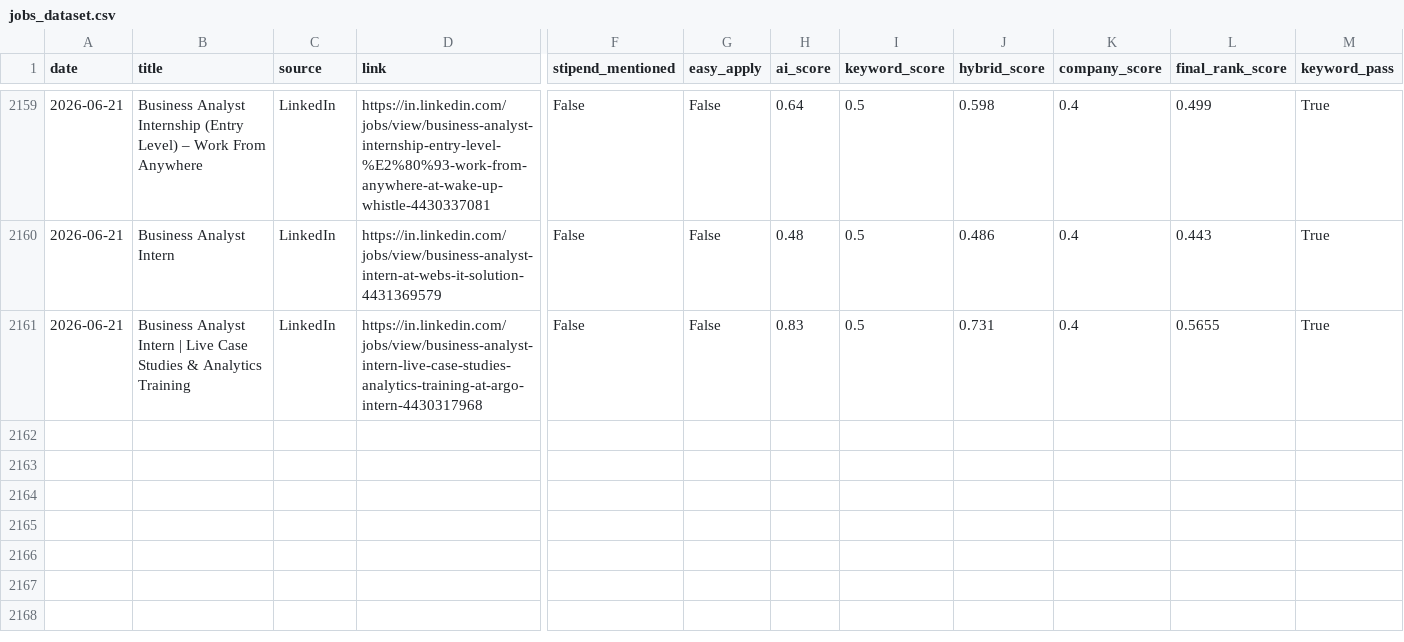
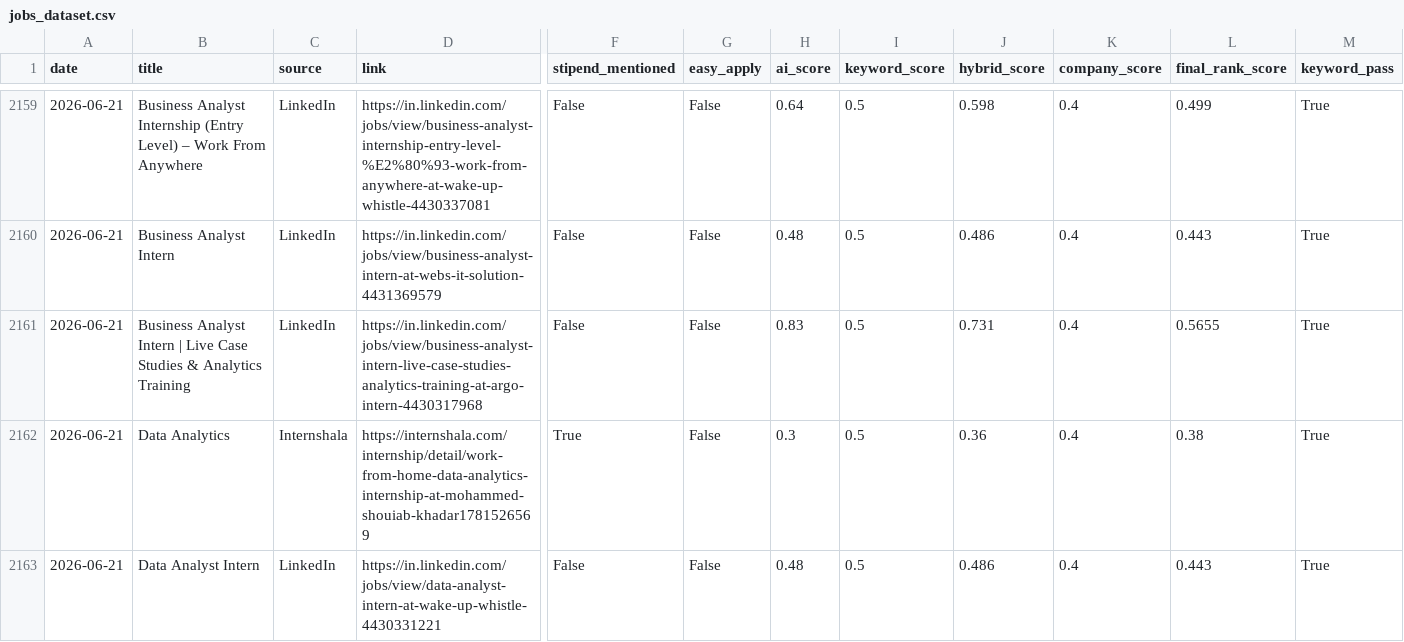
Before and after one commit to darshanmali99/ai-job-agent, a CSV file: jobs_dataset.csv, drawn as a sheet; only a part is shown, gaps mark what is left out; rows hold the shown columns only; the diff names each change by its address in the sheet, - before the commit and + after, or states it on an @@ line.

```diff
--- a/jobs_dataset.csv
+++ b/jobs_dataset.csv
+row 2162: 2026-06-21 | Data Analytics | Internshala | https://internshala.com/internship/detail/work-from-home-data-analytics-internship-at-mohammed-shouiab-khadar1781526569 | True | False | 0.3 | 0.5 | 0.36 | 0.4 | 0.38 | True
+row 2163: 2026-06-21 | Data Analyst Intern | LinkedIn | https://in.linkedin.com/jobs/view/data-analyst-intern-at-wake-up-whistle-4430331221 | False | False | 0.48 | 0.5 | 0.486 | 0.4 | 0.443 | True
```
Also changed, not shown: 1 other file.
